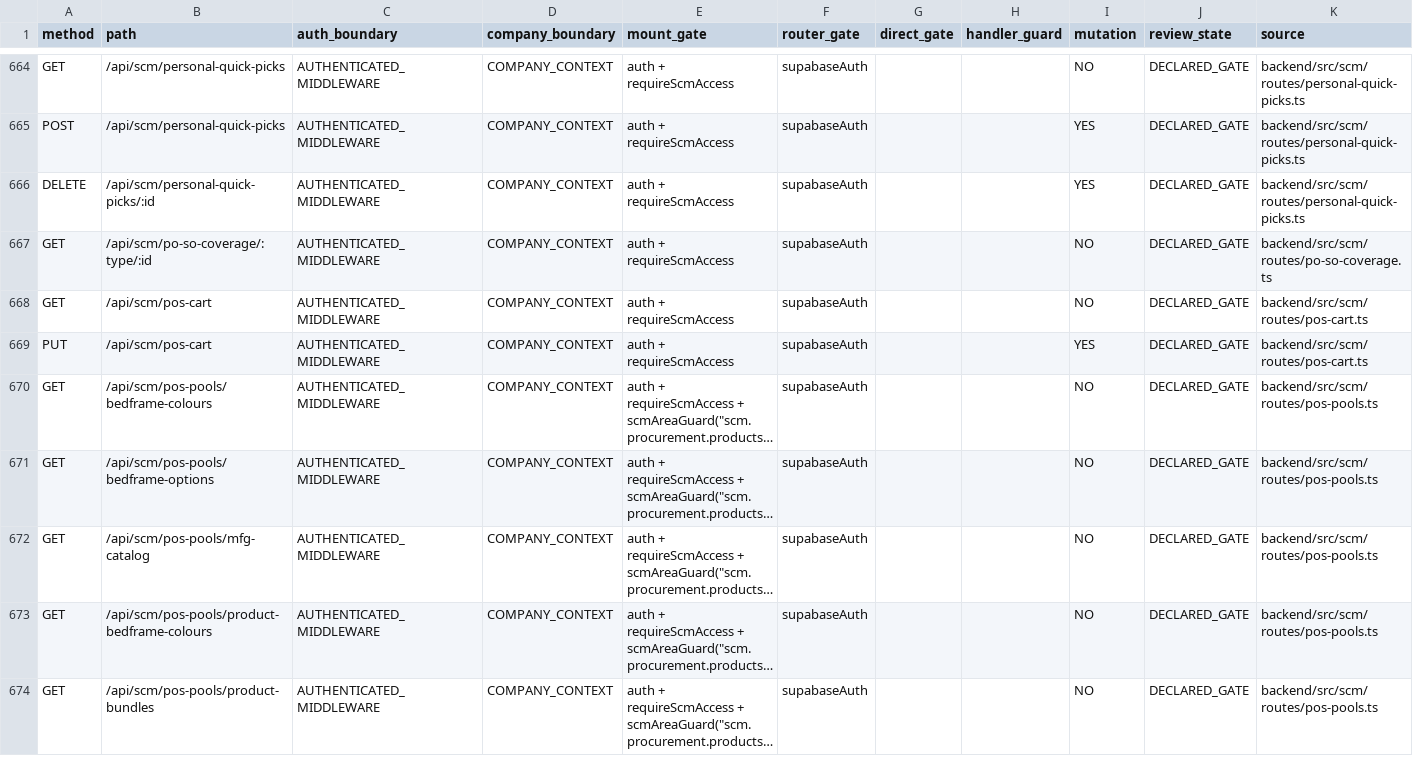
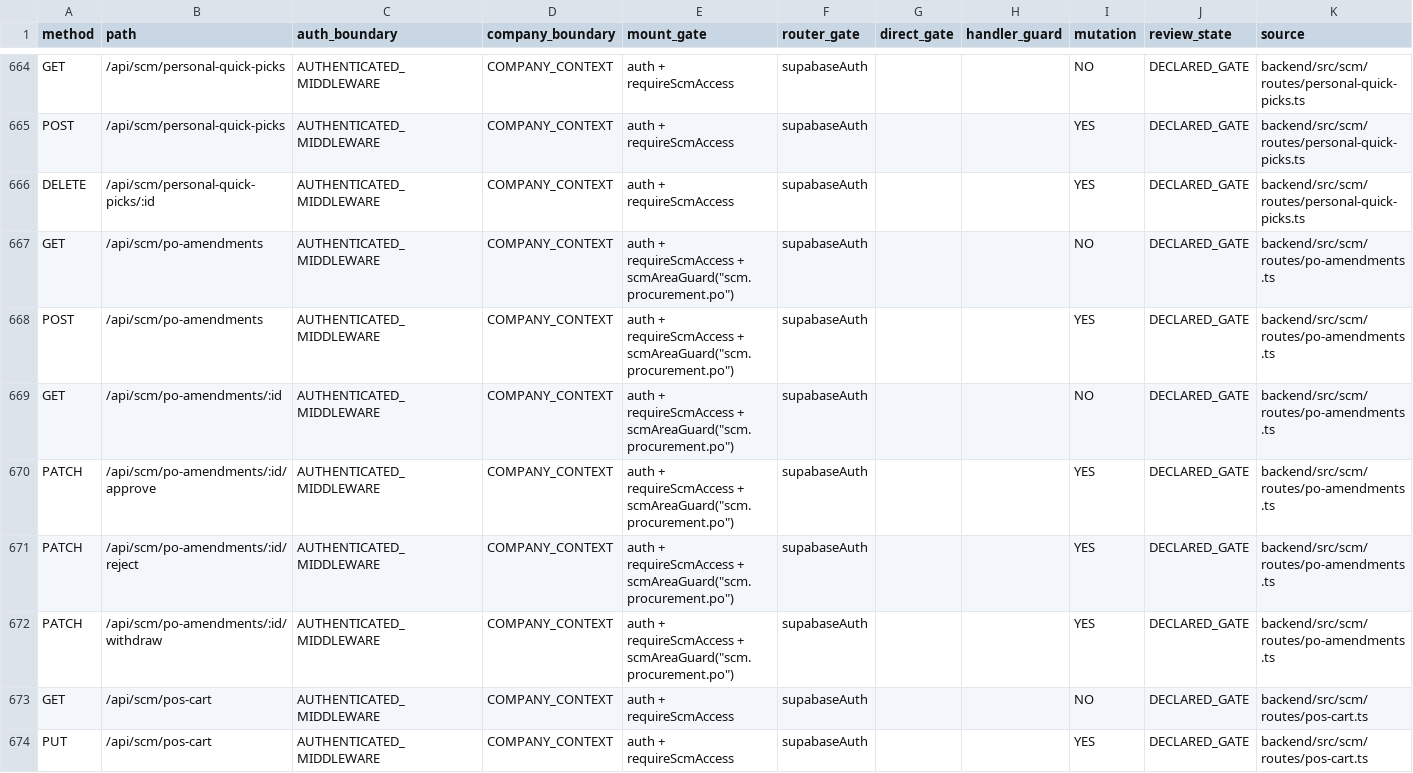
Before and after one commit to hello-houzs/Houzs-ERP, a CSV file: docs/generated/route-capability-matrix.csv, drawn as a sheet; only a part is shown, gaps mark what is left out; the shorter side is filled out with more unchanged rows; long unchanged cells end in ….

```diff
--- a/docs/generated/route-capability-matrix.csv
+++ b/docs/generated/route-capability-matrix.csv
@@ -666,3 +666,8 @@ POST,/api/scm/personal-quick-picks,AUTHENTICATED_MIDDLEWARE,COMPANY_CONTEXT,auth
 DELETE,/api/scm/personal-quick-picks/:id,AUTHENTICATED_MIDDLEWARE,COMPANY_CONTEXT,auth + requireScmAccess,supabaseAuth,,,YES,DECLARED_GATE,backend/src/scm/routes/personal-quick-picks.ts
-GET,/api/scm/po-so-coverage/:type/:id,AUTHENTICATED_MIDDLEWARE,COMPANY_CONTEXT,auth + requireScmAccess,supabaseAuth,,,NO,DECLARED_GATE,backend/src/scm/routes/po-so-coverage.ts
+GET,/api/scm/po-amendments,AUTHENTICATED_MIDDLEWARE,COMPANY_CONTEXT,"auth + requireScmAccess + scmAreaGuard(""scm.procurement.po"")",supabaseAuth,,,NO,DECLARED_GATE,backend/src/scm/routes/po-amendments.ts
+POST,/api/scm/po-amendments,AUTHENTICATED_MIDDLEWARE,COMPANY_CONTEXT,"auth + requireScmAccess + scmAreaGuard(""scm.procurement.po"")",supabaseAuth,,,YES,DECLARED_GATE,backend/src/scm/routes/po-amendments.ts
+GET,/api/scm/po-amendments/:id,AUTHENTICATED_MIDDLEWARE,COMPANY_CONTEXT,"auth + requireScmAccess + scmAreaGuard(""scm.procurement.po"")",supabaseAuth,,,NO,DECLARED_GATE,backend/src/scm/routes/po-amendments.ts
+PATCH,/api/scm/po-amendments/:id/approve,AUTHENTICATED_MIDDLEWARE,COMPANY_CONTEXT,"auth + requireScmAccess + scmAreaGuard(""scm.procurement.po"")",supabaseAuth,,,YES,DECLARED_GATE,backend/src/scm/routes/po-amendments.ts
+PATCH,/api/scm/po-amendments/:id/reject,AUTHENTICATED_MIDDLEWARE,COMPANY_CONTEXT,"auth + requireScmAccess + scmAreaGuard(""scm.procurement.po"")",supabaseAuth,,,YES,DECLARED_GATE,backend/src/scm/routes/po-amendments.ts
+PATCH,/api/scm/po-amendments/:id/withdraw,AUTHENTICATED_MIDDLEWARE,COMPANY_CONTEXT,"auth + requireScmAccess + scmAreaGuard(""scm.procurement.po"")",supabaseAuth,,,YES,DECLARED_GATE,backend/src/scm/routes/po-amendments.ts
 GET,/api/scm/pos-cart,AUTHENTICATED_MIDDLEWARE,COMPANY_CONTEXT,auth + requireScmAccess,supabaseAuth,,,NO,DECLARED_GATE,backend/src/scm/routes/pos-cart.ts
```
Also changed, not shown: 2 other files.
